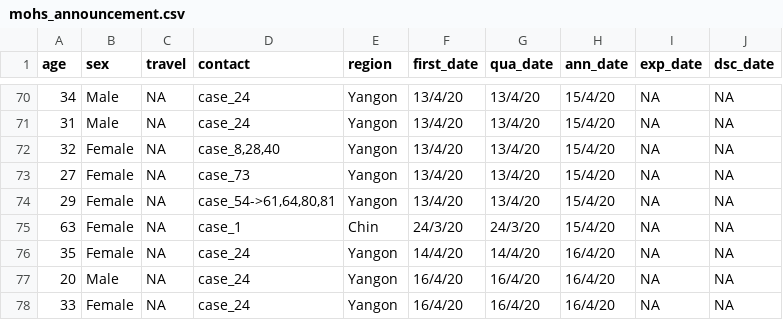
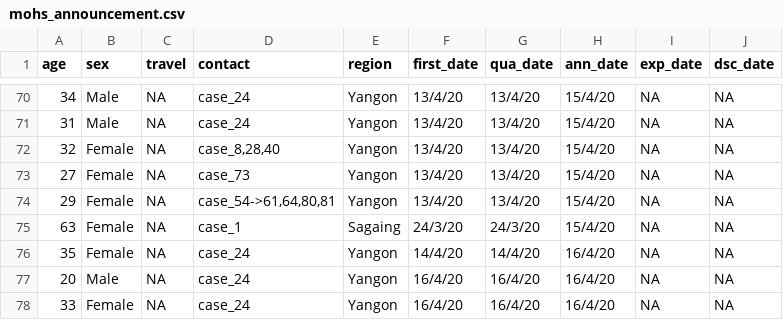
Before and after one commit to finerbrighterlighter/myanmar_covid19, a CSV file: mohs_announcement.csv, drawn as a sheet; only a part is shown, gaps mark what is left out.

Commit message:
Update mohs_announcement.csv

```diff
--- a/mohs_announcement.csv
+++ b/mohs_announcement.csv
@@ -74,3 +74,3 @@ age,sex,travel,contact,region,first_date,qua_date,ann_date,exp_date,dsc_date
 29,Female,NA,"case_54->61,64,80,81",Yangon,13/4/20,13/4/20,15/4/20,NA,NA
-63,Female,NA,case_1,Chin,24/3/20,24/3/20,15/4/20,NA,NA
+63,Female,NA,case_1,Sagaing,24/3/20,24/3/20,15/4/20,NA,NA
 35,Female,NA,case_24,Yangon,14/4/20,14/4/20,16/4/20,NA,NA
```
